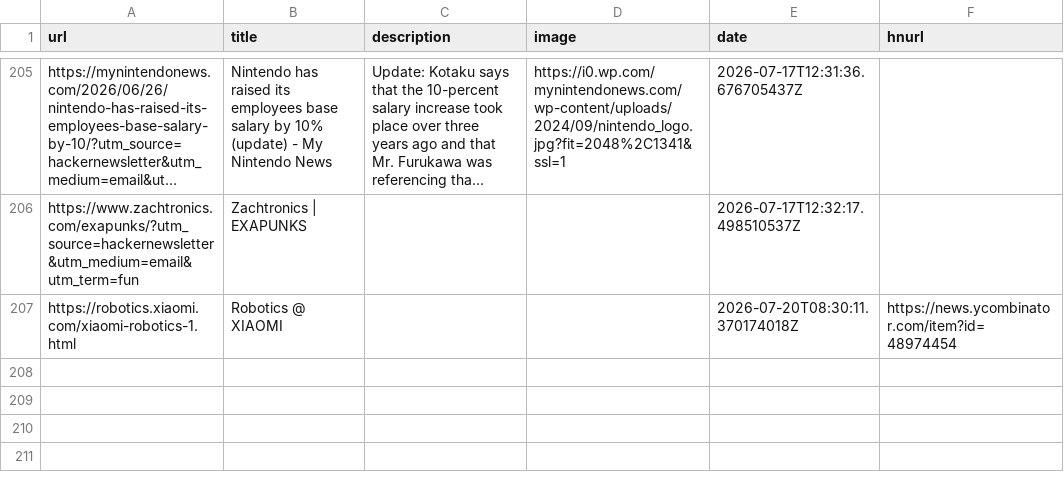
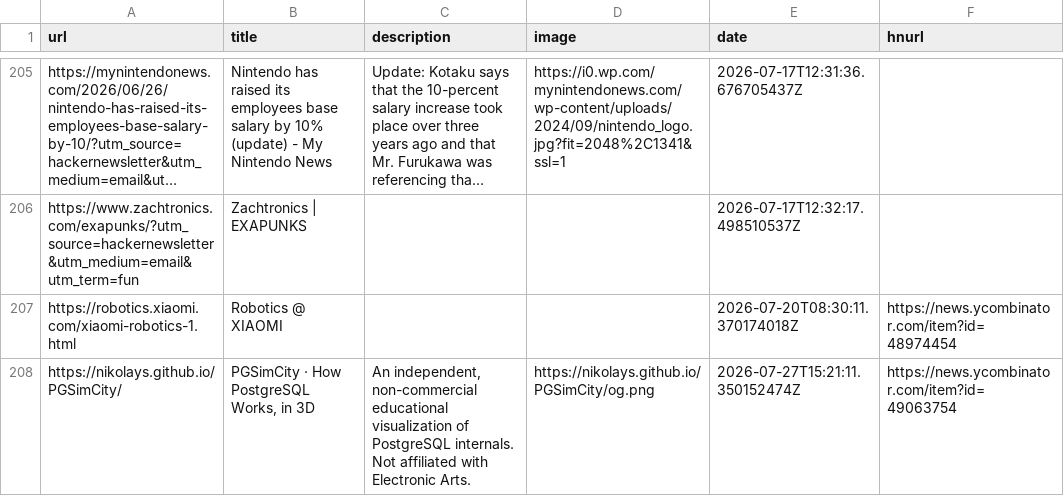
Before and after one commit to manuelmazzuola/readingList, a CSV file: readingList.csv, drawn as a sheet; only a part is shown, gaps mark what is left out; long unchanged cells end in …; the diff names each change by its address in the sheet, - before the commit and + after, or states it on an @@ line.

Commit message:
Automated reading list update on Mon Jul 27 15:21:11 UTC 2026

```diff
--- a/readingList.csv
+++ b/readingList.csv
+row 208: https://nikolays.github.io/PGSimCity/ | PGSimCity · How PostgreSQL Works, in 3D | An independent, non-commercial educational visualization of PostgreSQL internals. Not affiliated with Electronic Arts. | https://nikolays.github.io/PGSimCity/og.png | 2026-07-27T15:21:11.350152474Z | https://news.ycombinator.com/item?id=49063754
```
